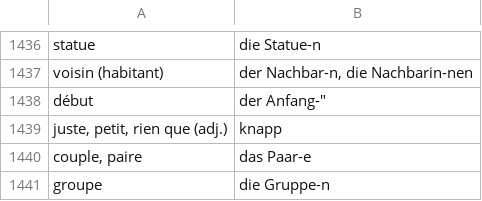
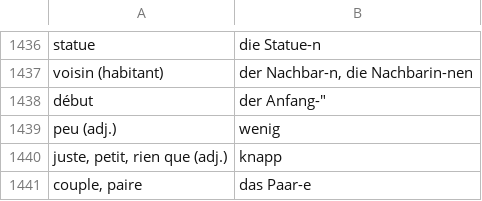
Before and after one commit to alexn11/anki-listes, a CSV file: B1.anki.csv, drawn as a sheet; only a part is shown, gaps mark what is left out; the shorter side is filled out with more unchanged rows; the diff names each change by its address in the sheet, - before the commit and + after, or states it on an @@ line.

```diff
--- a/B1.anki.csv
+++ b/B1.anki.csv
+row 1439: peu (adj.) | wenig
```
Also changed, not shown: worter-liste-decks.anki.csv.
